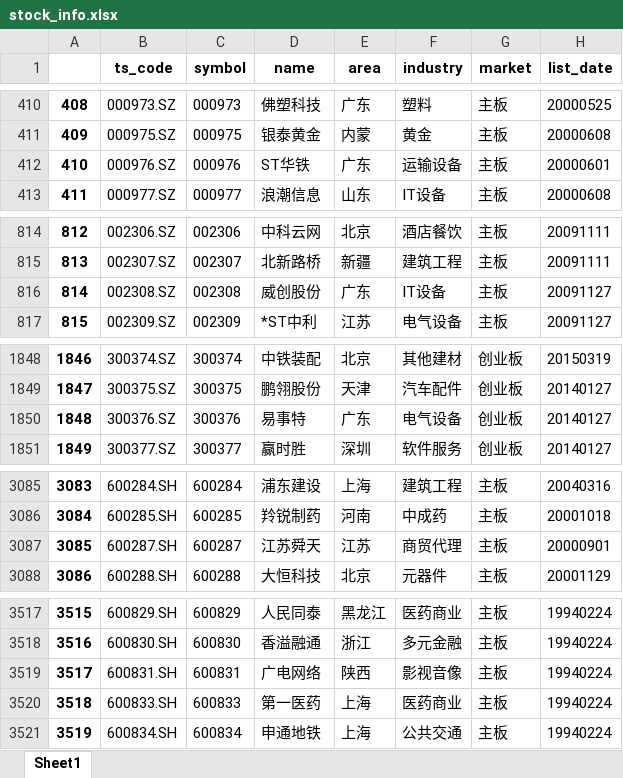
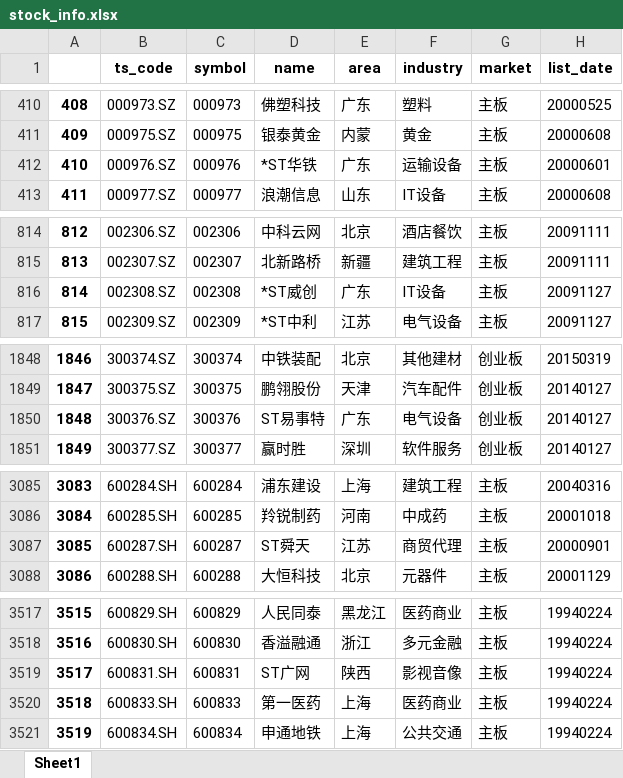
Before and after one commit to millionPan/toptenwork, an Excel workbook: stock_info.xlsx, sheet Sheet1, drawn as a sheet; only a part is shown, gaps mark what is left out; values as stored, in another font and other column widths than the file's, no borders; the diff covers the shown part only; the diff names each change by its address in the sheet, - before the commit and + after, or states it on an @@ line.

```diff
--- a/stock_info.xlsx (sheet Sheet1)
+++ b/stock_info.xlsx (sheet Sheet1)
-D412 (name): ST华铁
+D412 (name): *ST华铁
-D816 (name): 威创股份
+D816 (name): *ST威创
-D1850 (name): 易事特
+D1850 (name): ST易事特
-D3087 (name): 江苏舜天
+D3087 (name): ST舜天
-D3519 (name): 广电网络
+D3519 (name): ST广网
```
Also changed, not shown: 1 added row, 1 removed row, 6 edited cells and row numbers in column A elsewhere in this sheet, dailymarket/dailymarketmerge.xlsx, 1 other file.
